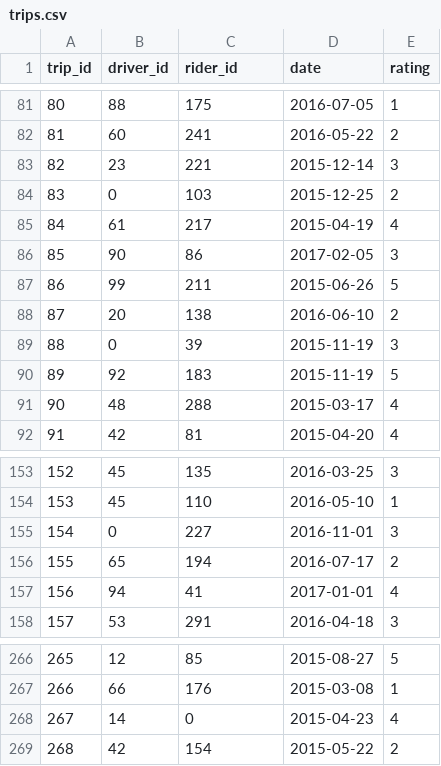
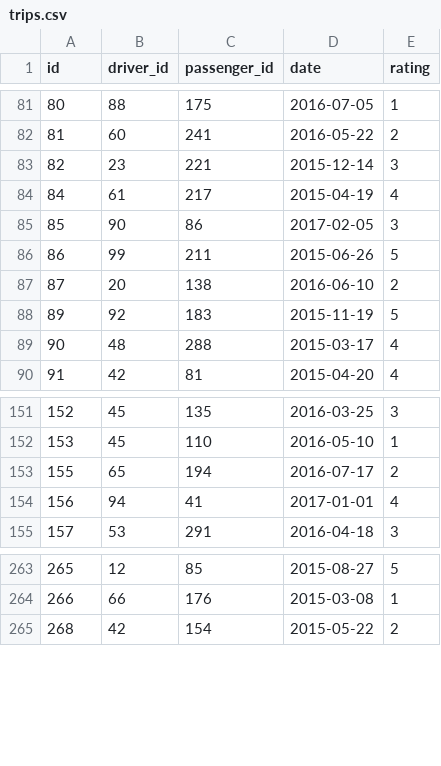
Before and after one commit to AdaGold/ride-share-rails, a CSV file: db/seed_data/trips.csv, drawn as a sheet; only a part is shown, gaps mark what is left out; the diff names each change by its address in the sheet, - before the commit and + after, or states it on an @@ line.

Commit message:
Seed CSV file cleanup
- Remove trips referencing rider or driver 0
- Change the PK column header to just be 'id' instead of 'driver_id',
  'passenger_id', etc.
- Make trips reference 'passenger_id' instead of 'rider_id'

```diff
--- a/db/seed_data/trips.csv
+++ b/db/seed_data/trips.csv
@@ column A (id) renumbered in row 1 @@
-C1: rider_id
+C1: passenger_id
-row 84: 83 | 0 | 103 | 2015-12-25 | 2
-row 89: 88 | 0 | 39 | 2015-11-19 | 3
-row 155: 154 | 0 | 227 | 2016-11-01 | 3
-row 268: 267 | 14 | 0 | 2015-04-23 | 4
```
Also changed, not shown: db/seed_data/drivers.csv, db/seed_data/passengers.csv.
